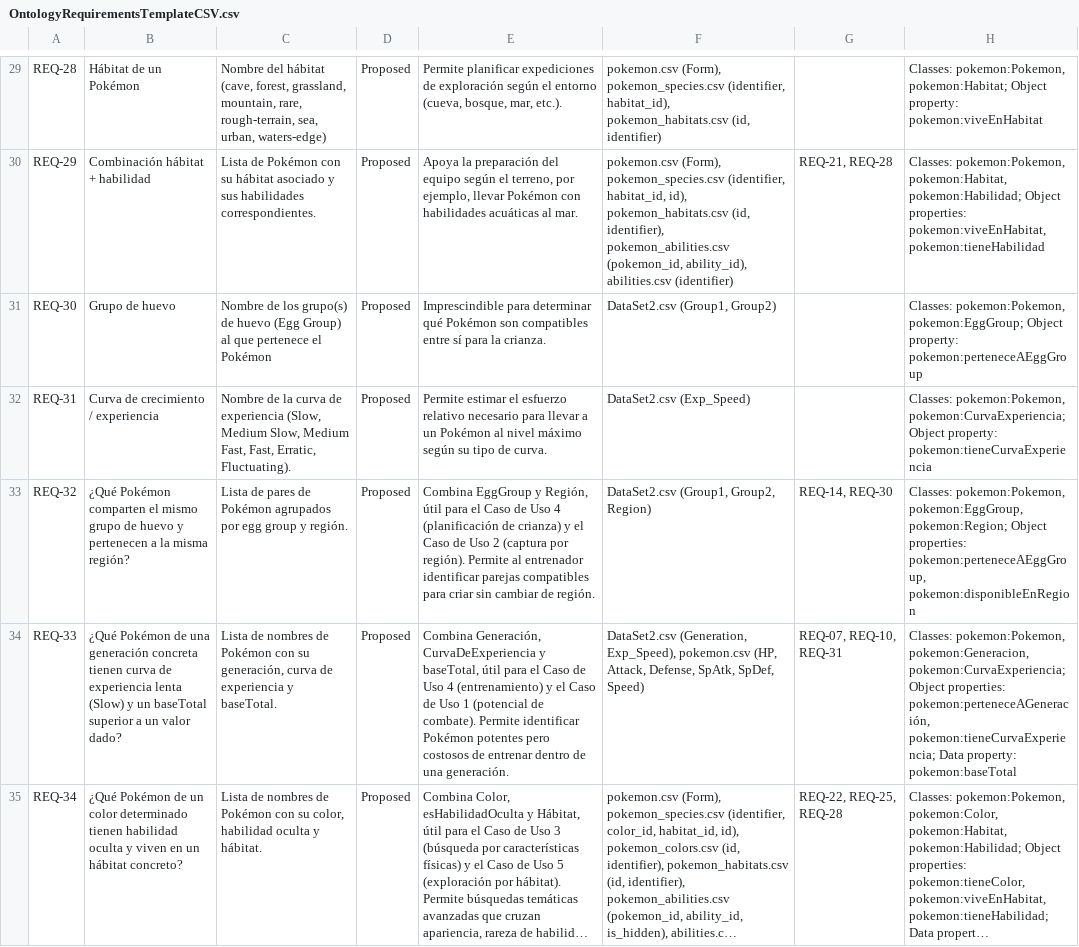
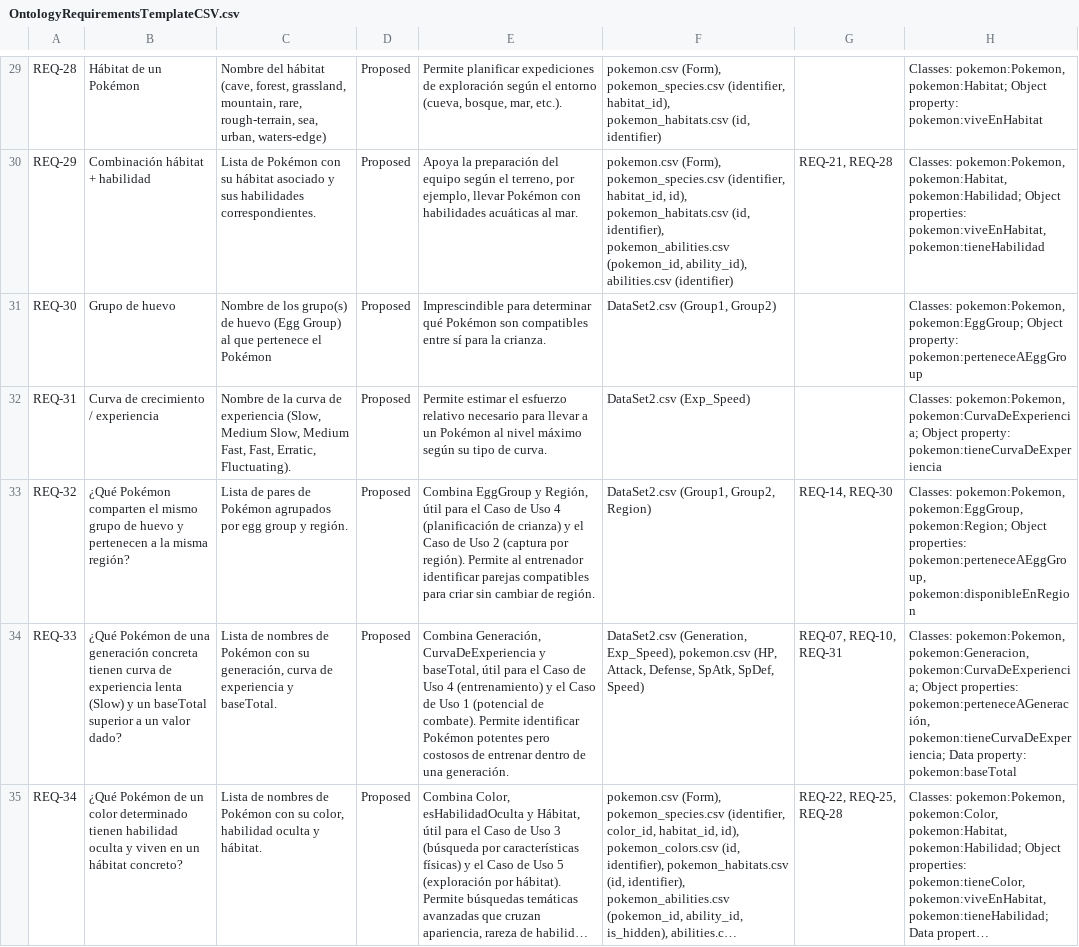
Before and after one commit to JunhaoZhg/Developing-Open-Interoperable-Semantic-Resources, a CSV file: OntologyRequirementsTemplateCSV.csv, drawn as a sheet; only a part is shown, gaps mark what is left out; long unchanged cells end in …; the diff names each change by its address in the sheet, - before the commit and + after, or states it on an @@ line.

Commit message:
Actualizacion general

```diff
--- a/OntologyRequirementsTemplateCSV.csv
+++ b/OntologyRequirementsTemplateCSV.csv
-H32: Classes: pokemon:Pokemon, pokemon:CurvaExperiencia; Object property: pokemon:tieneCurvaExperiencia
+H32: Classes: pokemon:Pokemon, pokemon:CurvaDeExperiencia; Object property: pokemon:tieneCurvaDeExperiencia
-H34: …pokemon:Pokemon, pokemon:Generacion, pokemon:CurvaExperiencia; Object properties: pokemon:perteneceAGeneración, pokemon:tieneCurvaExperiencia; Data property:…
+H34: …pokemon:Pokemon, pokemon:Generacion, pokemon:CurvaDeExperiencia; Object properties: pokemon:perteneceAGeneración, pokemon:tieneCurvaDeExperiencia; Data property:…
```
